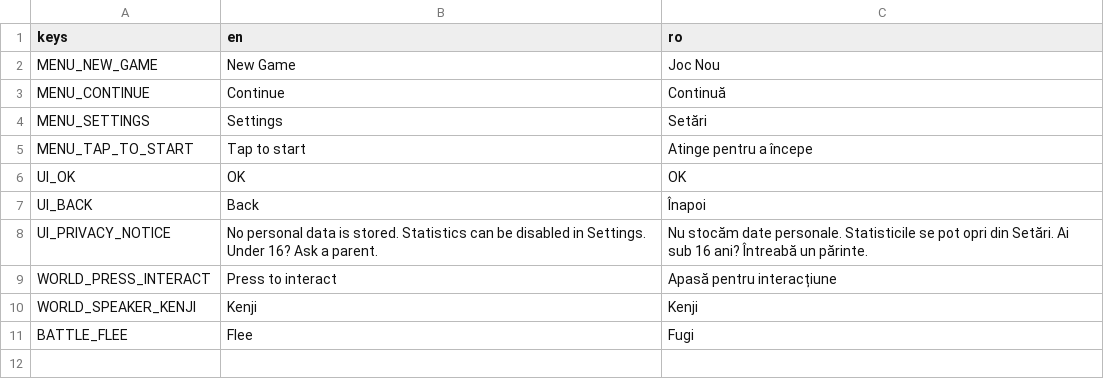
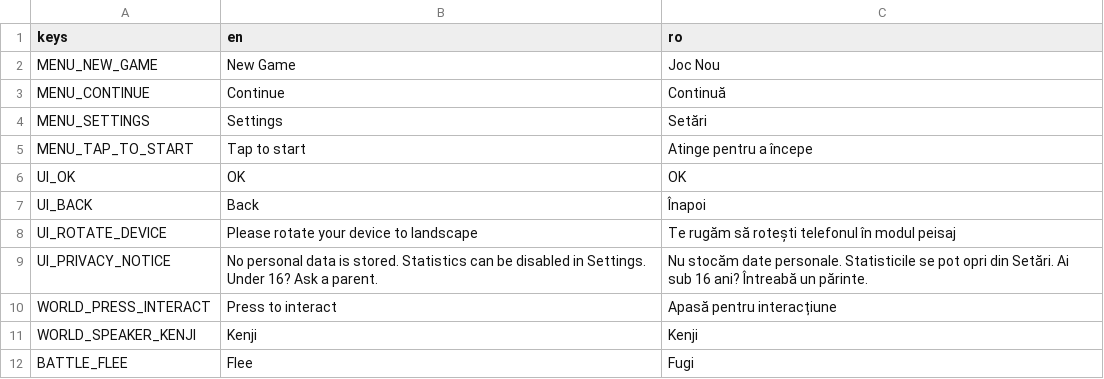
Before and after one commit to kevingameit-tech/kotoba-no-takara, a CSV file: i18n/ui.csv, drawn as a sheet.

Commit message:
feat(ui): add Tap to start, TouchControls, and rotate overlay for mobile
Closes #42

```diff
--- a/i18n/ui.csv
+++ b/i18n/ui.csv
@@ -7,2 +7,3 @@ UI_OK,OK,OK
 UI_BACK,Back,Înapoi
+UI_ROTATE_DEVICE,Please rotate your device to landscape,Te rugăm să rotești telefonul în modul peisaj
 UI_PRIVACY_NOTICE,"No personal data is stored. Statistics can be disabled in Settings. Under 16? Ask a parent.",Nu stocăm date personale. Statisticile se pot opri din Setări. Ai sub 16 ani? Întreabă un părinte.
```
Also changed, not shown: 20 other files.
